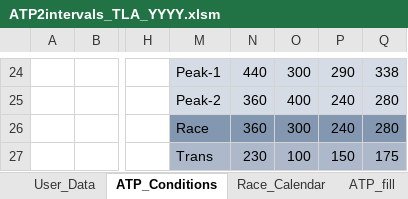
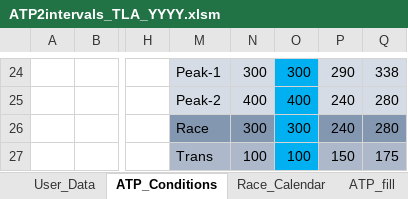
Before and after one commit to richardadvocaat/ATP2intervals.icu, an Excel workbook: ATP2intervals_TLA_YYYY.xlsm, sheet ATP_Conditions, drawn as a sheet; only a part is shown, gaps mark what is left out; values as stored, in another font and other column widths than the file's, no borders; charts and pictures not drawn; the diff covers the shown part only; the diff names each change by its address in the sheet, - before the commit and + after, or states it on an @@ line.

```diff
--- a/ATP2intervals_TLA_YYYY.xlsm (sheet ATP_Conditions)
+++ b/ATP2intervals_TLA_YYYY.xlsm (sheet ATP_Conditions)
-N24: 440
+N24: 300
-O24:O25 fill: #D6DCE5
+O24:O25 fill: #00B0F0
-N25: 360
+N25: 400
-N26: 360
+N26: 300
-O26 fill: #8497B0
+O26 fill: #00B0F0
-N27: 230
+N27: 100
-O27 fill: #ADB9CA
+O27 fill: #00B0F0
```
Also changed, not shown: 25 edited cells and cell formats elsewhere in this sheet, sheet ATP_fill, sheet ATP_Data, sheet User_Data, formulas that keep their value.
